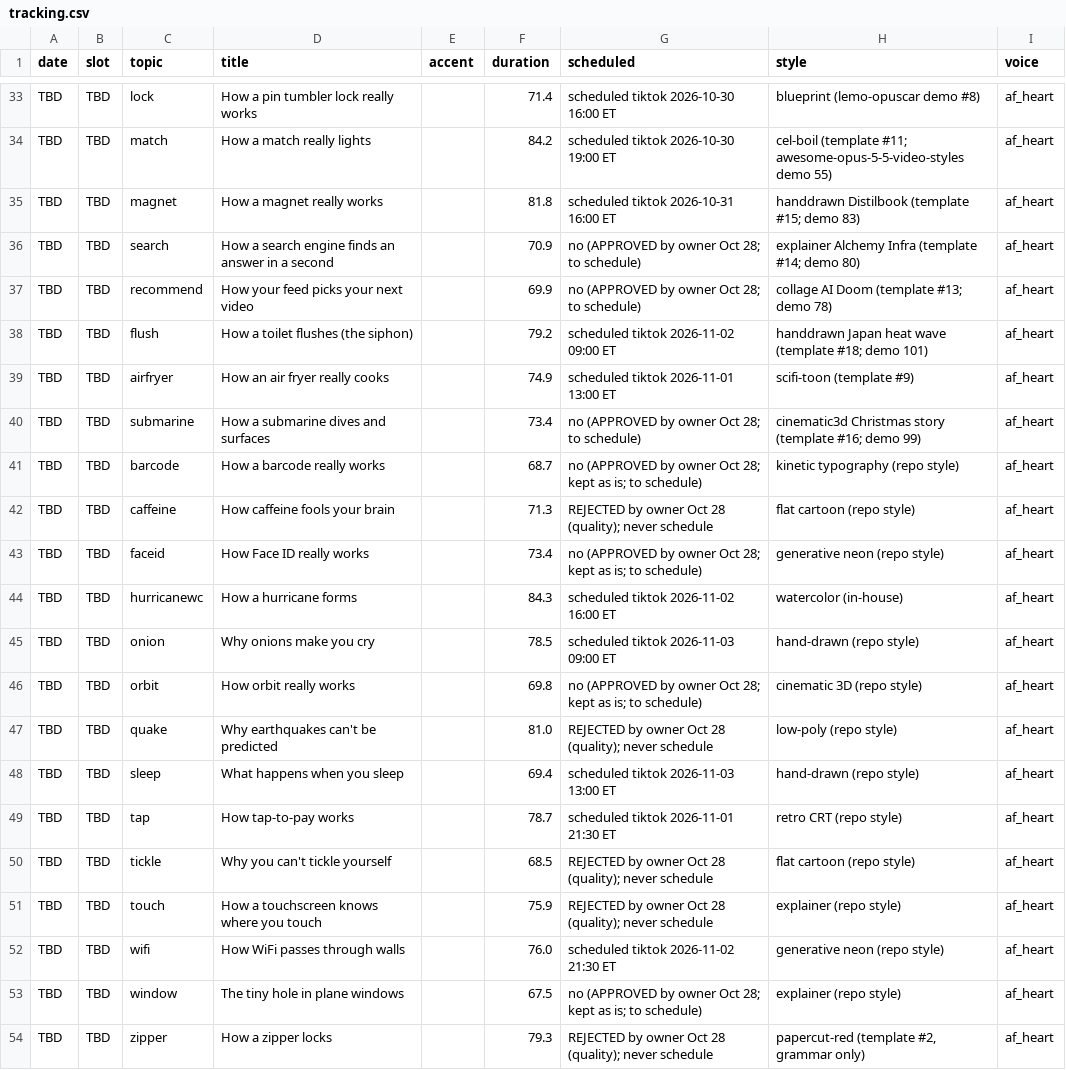
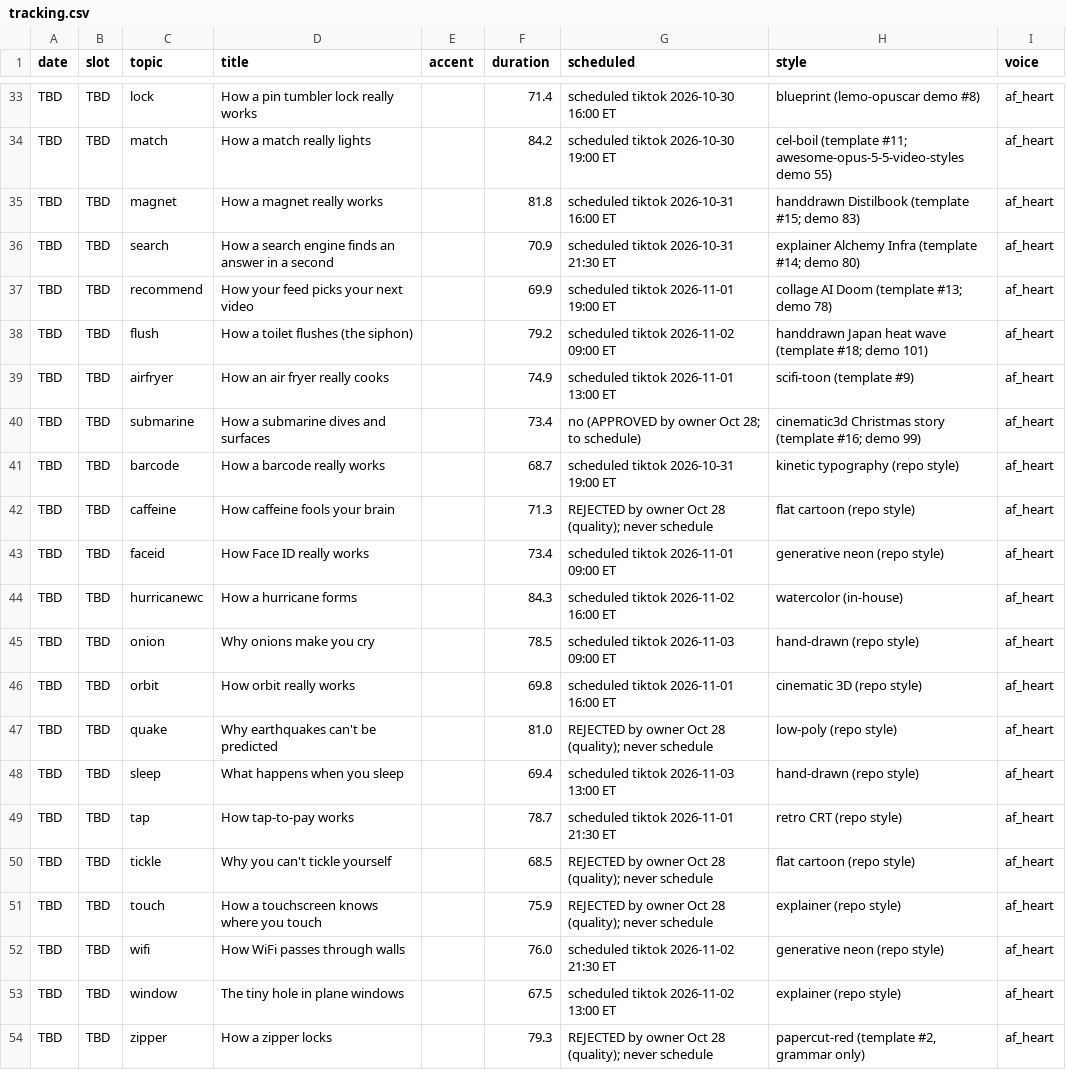
Before and after one commit to jiewei190-arch/reel-render, a CSV file: handoff/tracking.csv, drawn as a sheet; only a part is shown, gaps mark what is left out.

```diff
--- a/handoff/tracking.csv
+++ b/handoff/tracking.csv
@@ -35,4 +35,4 @@ TBD,TBD,match,How a match really lights,,84.2,scheduled tiktok 2026-10-30 19:00
 TBD,TBD,magnet,How a magnet really works,,81.8,scheduled tiktok 2026-10-31 16:00 ET,handdrawn Distilbook (template #15; demo 83),af_heart
-TBD,TBD,search,How a search engine finds an answer in a second,,70.9,no (APPROVED by owner Oct 28; to schedule),explainer Alchemy Infra (template #14; demo 80),af_heart
-TBD,TBD,recommend,How your feed picks your next video,,69.9,no (APPROVED by owner Oct 28; to schedule),collage AI Doom (template #13; demo 78),af_heart
+TBD,TBD,search,How a search engine finds an answer in a second,,70.9,scheduled tiktok 2026-10-31 21:30 ET,explainer Alchemy Infra (template #14; demo 80),af_heart
+TBD,TBD,recommend,How your feed picks your next video,,69.9,scheduled tiktok 2026-11-01 19:00 ET,collage AI Doom (template #13; demo 78),af_heart
 TBD,TBD,flush,How a toilet flushes (the siphon),,79.2,scheduled tiktok 2026-11-02 09:00 ET,handdrawn Japan heat wave (template #18; demo 101),af_heart
@@ -40,8 +40,8 @@ TBD,TBD,airfryer,How an air fryer really cooks,,74.9,scheduled tiktok 2026-11-01
 TBD,TBD,submarine,How a submarine dives and surfaces,,73.4,no (APPROVED by owner Oct 28; to schedule),cinematic3d Christmas story (template #16; demo 99),af_heart
-TBD,TBD,barcode,How a barcode really works,,68.7,no (APPROVED by owner Oct 28; kept as is; to schedule),kinetic typography (repo style),af_heart
+TBD,TBD,barcode,How a barcode really works,,68.7,scheduled tiktok 2026-10-31 19:00 ET,kinetic typography (repo style),af_heart
 TBD,TBD,caffeine,How caffeine fools your brain,,71.3,REJECTED by owner Oct 28 (quality); never schedule,flat cartoon (repo style),af_heart
-TBD,TBD,faceid,How Face ID really works,,73.4,no (APPROVED by owner Oct 28; kept as is; to schedule),generative neon (repo style),af_heart
+TBD,TBD,faceid,How Face ID really works,,73.4,scheduled tiktok 2026-11-01 09:00 ET,generative neon (repo style),af_heart
 TBD,TBD,hurricanewc,How a hurricane forms,,84.3,scheduled tiktok 2026-11-02 16:00 ET,watercolor (in-house),af_heart
 TBD,TBD,onion,Why onions make you cry,,78.5,scheduled tiktok 2026-11-03 09:00 ET,hand-drawn (repo style),af_heart
-TBD,TBD,orbit,How orbit really works,,69.8,no (APPROVED by owner Oct 28; kept as is; to schedule),cinematic 3D (repo style),af_heart
+TBD,TBD,orbit,How orbit really works,,69.8,scheduled tiktok 2026-11-01 16:00 ET,cinematic 3D (repo style),af_heart
 TBD,TBD,quake,Why earthquakes can't be predicted,,81.0,REJECTED by owner Oct 28 (quality); never schedule,low-poly (repo style),af_heart
@@ -52,3 +52,3 @@ TBD,TBD,touch,How a touchscreen knows where you touch,,75.9,REJECTED by owner Oc
 TBD,TBD,wifi,How WiFi passes through walls,,76.0,scheduled tiktok 2026-11-02 21:30 ET,generative neon (repo style),af_heart
-TBD,TBD,window,The tiny hole in plane windows,,67.5,no (APPROVED by owner Oct 28; kept as is; to schedule),explainer (repo style),af_heart
+TBD,TBD,window,The tiny hole in plane windows,,67.5,scheduled tiktok 2026-11-02 13:00 ET,explainer (repo style),af_heart
 TBD,TBD,zipper,How a zipper locks,,79.3,REJECTED by owner Oct 28 (quality); never schedule,"papercut-red (template #2, grammar only)",af_heart
```
Also changed, not shown: handoff/schedule_tt_yt.csv.
